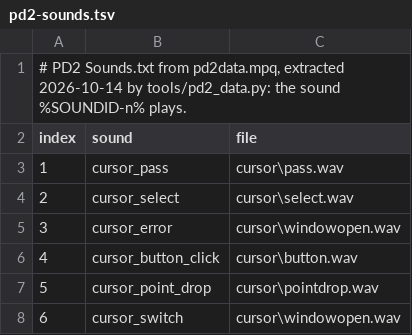
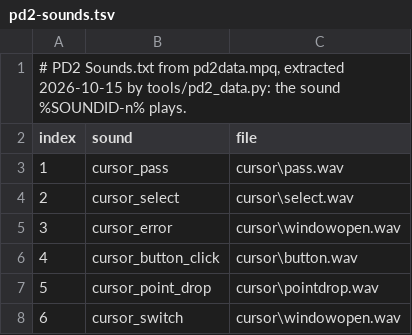
Before and after one commit to FiltersBy-Erazure/PD2-Loot-Filter, a TSV file: docs/pd2-sounds.tsv, drawn as a sheet; only a part is shown.

```diff
--- a/docs/pd2-sounds.tsv
+++ b/docs/pd2-sounds.tsv
@@ -1,2 +1,2 @@
-# PD2 Sounds.txt from pd2data.mpq, extracted 2026-10-14 by tools/pd2_data.py: the sound %SOUNDID-n% plays.
+# PD2 Sounds.txt from pd2data.mpq, extracted 2026-10-15 by tools/pd2_data.py: the sound %SOUNDID-n% plays.
 index	sound	file
```
Also changed, not shown: docs/pd2-bases.tsv, docs/pd2-palette.tsv, 40 other files.
